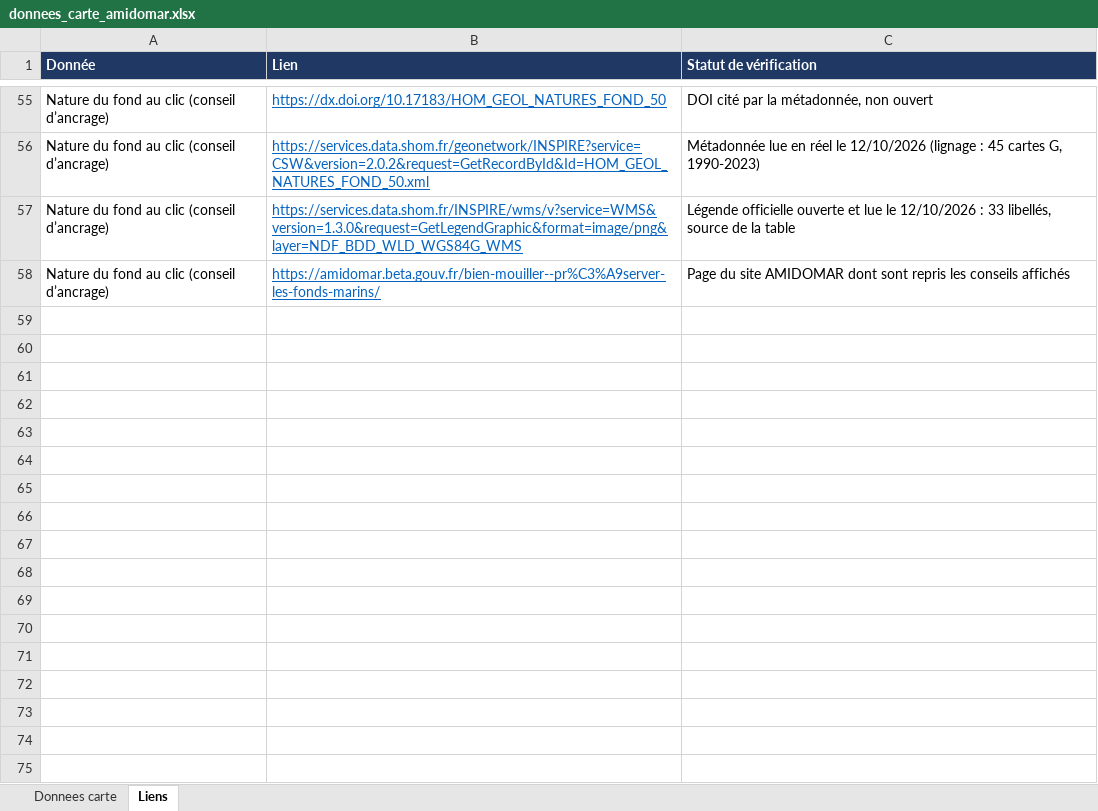
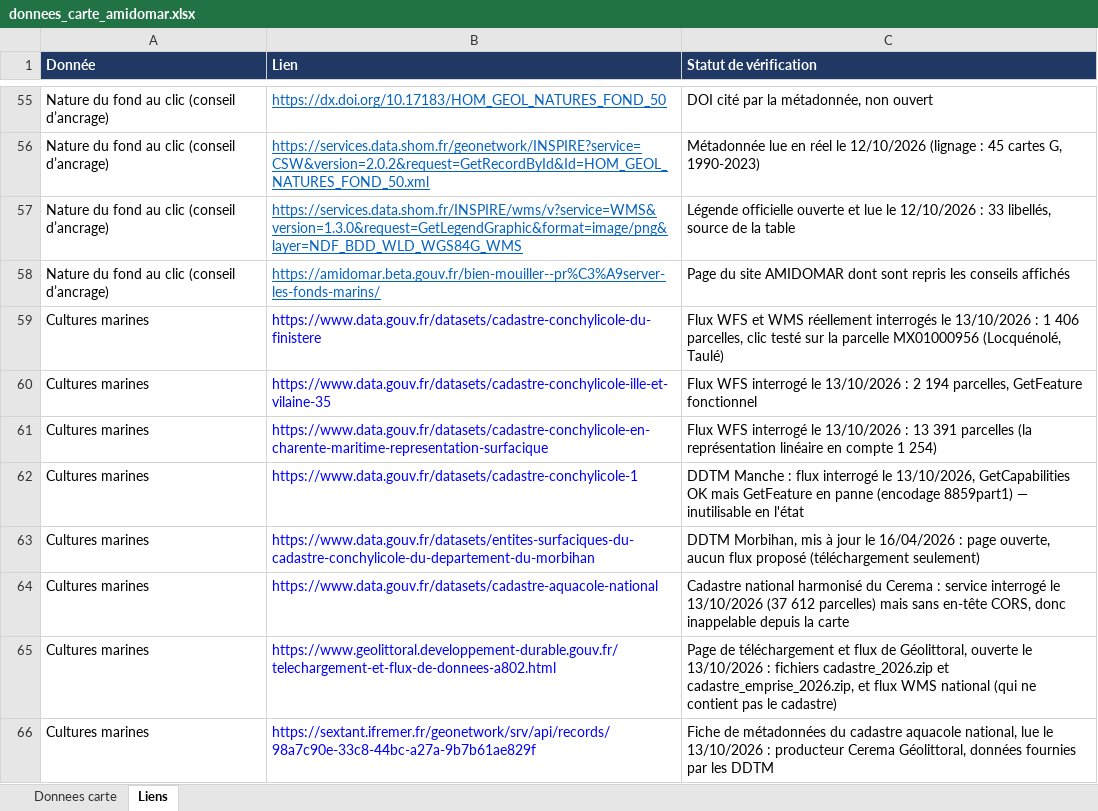
Before and after one commit to nicolas-viennot-beta/carte-mouillage-amidomar, an Excel workbook: data/donnees_carte_amidomar.xlsx, sheet Liens, drawn as a sheet; only a part is shown, gaps mark what is left out; values as stored, in another font and other column widths than the file's, no borders; the diff names each change by its address in the sheet, - before the commit and + after, or states it on an @@ line.

```diff
--- a/data/donnees_carte_amidomar.xlsx (sheet Liens)
+++ b/data/donnees_carte_amidomar.xlsx (sheet Liens)
+row 59: Cultures marines | https://www.data.gouv.fr/datasets/cadastre-conchylicole-du-finistere | Flux WFS et WMS réellement interrogés le 13/10/2026 : 1 406 parcelles, clic testé sur la parcelle MX01000956 (Locquénolé, Taulé)
+row 60: Cultures marines | https://www.data.gouv.fr/datasets/cadastre-conchylicole-ille-et-vilaine-35 | Flux WFS interrogé le 13/10/2026 : 2 194 parcelles, GetFeature fonctionnel
+row 61: Cultures marines | https://www.data.gouv.fr/datasets/cadastre-conchylicole-en-charente-maritime-representation-surfacique | Flux WFS interrogé le 13/10/2026 : 13 391 parcelles (la représentation linéaire en compte 1 254)
+row 62: Cultures marines | https://www.data.gouv.fr/datasets/cadastre-conchylicole-1 | DDTM Manche : flux interrogé le 13/10/2026, GetCapabilities OK mais GetFeature en panne (encodage 8859part1) — inutilisable en l'état
+row 63: Cultures marines | https://www.data.gouv.fr/datasets/entites-surfaciques-du-cadastre-conchylicole-du-departement-du-morbihan | DDTM Morbihan, mis à jour le 16/04/2026 : page ouverte, aucun flux proposé (téléchargement seulement)
+row 64: Cultures marines | https://www.data.gouv.fr/datasets/cadastre-aquacole-national | Cadastre national harmonisé du Cerema : service interrogé le 13/10/2026 (37 612 parcelles) mais sans en-tête CORS, donc inappelable depuis la carte
+row 65: Cultures marines | https://www.geolittoral.developpement-durable.gouv.fr/telechargement-et-flux-de-donnees-a802.html | Page de téléchargement et flux de Géolittoral, ouverte le 13/10/2026 : fichiers cadastre_2026.zip et cadastre_emprise_2026.zip, et flux WMS national (qui ne contient pas le cadastre)
+row 66: Cultures marines | https://sextant.ifremer.fr/geonetwork/srv/api/records/98a7c90e-33c8-44bc-a27a-9b7b61ae829f | Fiche de métadonnées du cadastre aquacole national, lue le 13/10/2026 : producteur Cerema Géolittoral, données fournies par les DDTM
```
Also changed, not shown: sheet Donnees carte, 4 other files.
